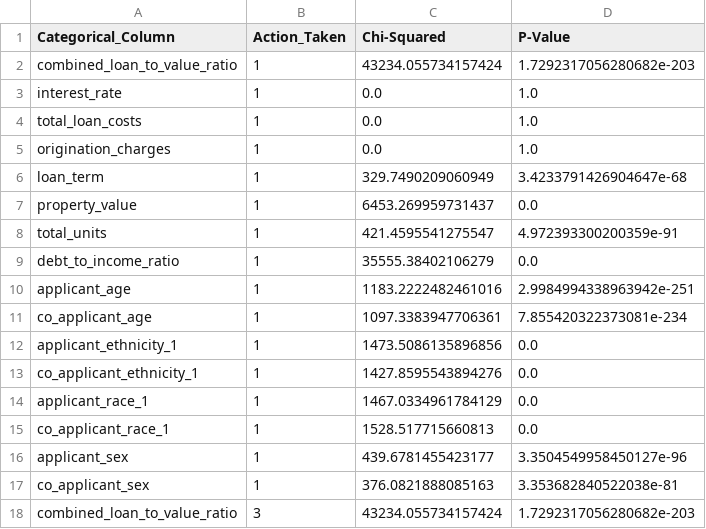
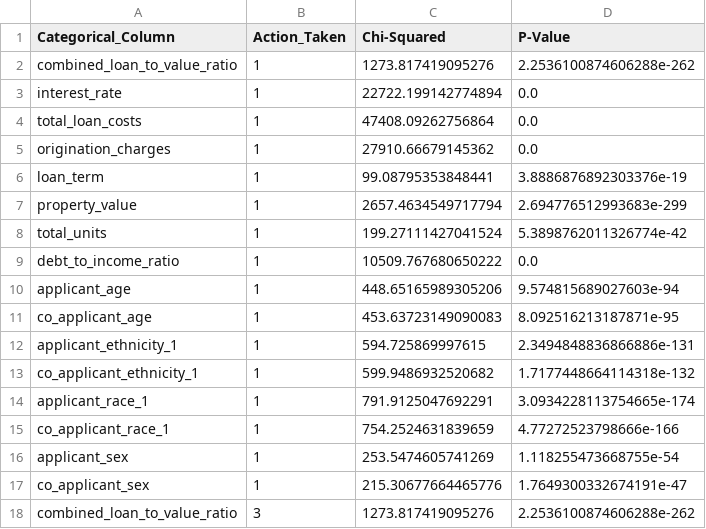
Before and after one commit to aschera/credit_risk_predictor, a CSV file: notebooks/Markus/EDA_stepwise/chi_squared_results.csv, drawn as a sheet; only a part is shown; the diff covers the shown part only.

```diff
--- a/notebooks/Markus/EDA_stepwise/chi_squared_results.csv
+++ b/notebooks/Markus/EDA_stepwise/chi_squared_results.csv
@@ -1,18 +1,18 @@
 Categorical_Column,Action_Taken,Chi-Squared,P-Value
-combined_loan_to_value_ratio,1,43234.055734157424,1.7292317056280682e-203
-interest_rate,1,0.0,1.0
-total_loan_costs,1,0.0,1.0
-origination_charges,1,0.0,1.0
-loan_term,1,329.7490209060949,3.4233791426904647e-68
-property_value,1,6453.269959731437,0.0
-total_units,1,421.4595541275547,4.972393300200359e-91
-debt_to_income_ratio,1,35555.38402106279,0.0
-applicant_age,1,1183.2222482461016,2.9984994338963942e-251
-co_applicant_age,1,1097.3383947706361,7.855420322373081e-234
-applicant_ethnicity_1,1,1473.5086135896856,0.0
-co_applicant_ethnicity_1,1,1427.8595543894276,0.0
-applicant_race_1,1,1467.0334961784129,0.0
-co_applicant_race_1,1,1528.517715660813,0.0
-applicant_sex,1,439.6781455423177,3.3504549958450127e-96
-co_applicant_sex,1,376.0821888085163,3.353682840522038e-81
-combined_loan_to_value_ratio,3,43234.055734157424,1.7292317056280682e-203
+combined_loan_to_value_ratio,1,1273.817419095276,2.2536100874606288e-262
+interest_rate,1,22722.199142774894,0.0
+total_loan_costs,1,47408.09262756864,0.0
+origination_charges,1,27910.66679145362,0.0
+loan_term,1,99.08795353848441,3.8886876892303376e-19
+property_value,1,2657.4634549717794,2.694776512993683e-299
+total_units,1,199.27111427041524,5.3898762011326774e-42
+debt_to_income_ratio,1,10509.767680650222,0.0
+applicant_age,1,448.65165989305206,9.574815689027603e-94
+co_applicant_age,1,453.63723149090083,8.092516213187871e-95
+applicant_ethnicity_1,1,594.725869997615,2.3494848836866886e-131
+co_applicant_ethnicity_1,1,599.9486932520682,1.7177448664114318e-132
+applicant_race_1,1,791.9125047692291,3.0934228113754665e-174
+co_applicant_race_1,1,754.2524631839659,4.77272523798666e-166
+applicant_sex,1,253.5474605741269,1.118255473668755e-54
+co_applicant_sex,1,215.30677664465776,1.7649300332674191e-47
+combined_loan_to_value_ratio,3,1273.817419095276,2.2536100874606288e-262
```
Also changed, not shown: 29 edited cells elsewhere in this file, notebooks/Markus/EDA_stepwise/t_test_results.csv, 5 other files.
